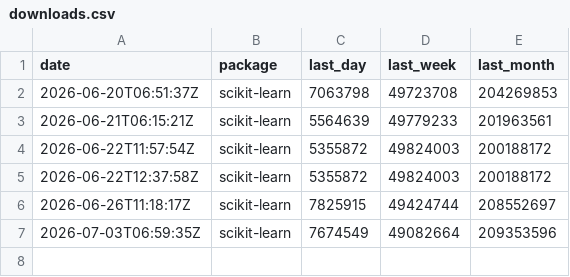
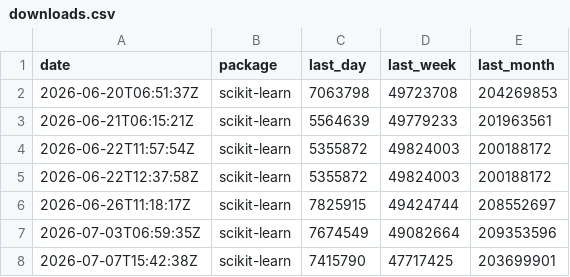
Before and after one commit to xadupre/xadupre.github.io, a CSV file: cache_data/scikit-learn/downloads.csv, drawn as a sheet.

```diff
--- a/cache_data/scikit-learn/downloads.csv
+++ b/cache_data/scikit-learn/downloads.csv
@@ -7 +7,2 @@ date,package,last_day,last_week,last_month
 2026-07-03T06:59:35Z,scikit-learn,7674549,49082664,209353596
+2026-07-07T15:42:38Z,scikit-learn,7415790,47717425,203699901
```
Also changed, not shown: cache_data/llama-cpp-python/downloads.csv, cache_data/onnxruntime-genai/downloads.csv, 11 other files.
